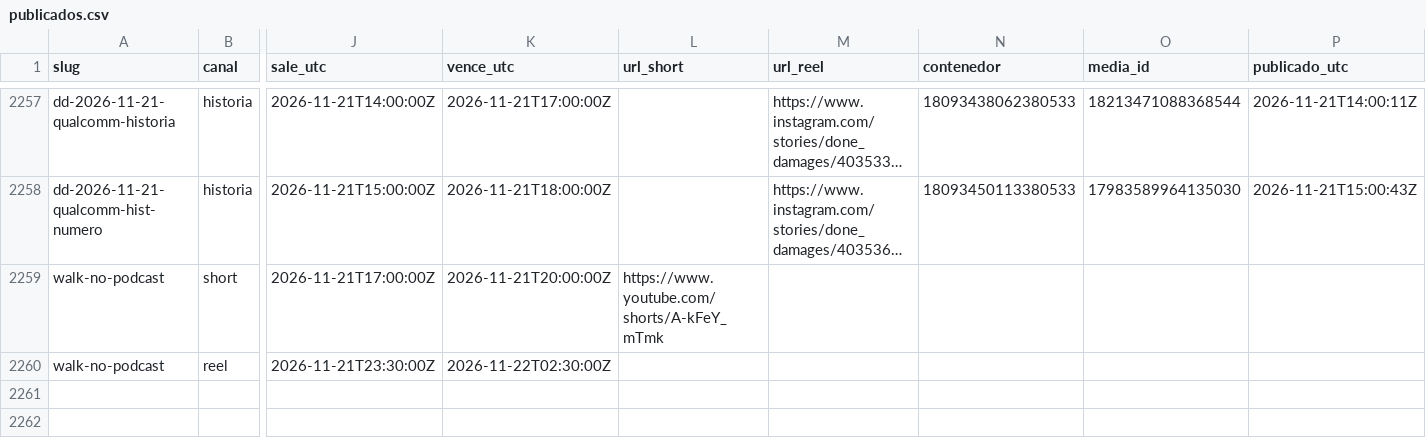
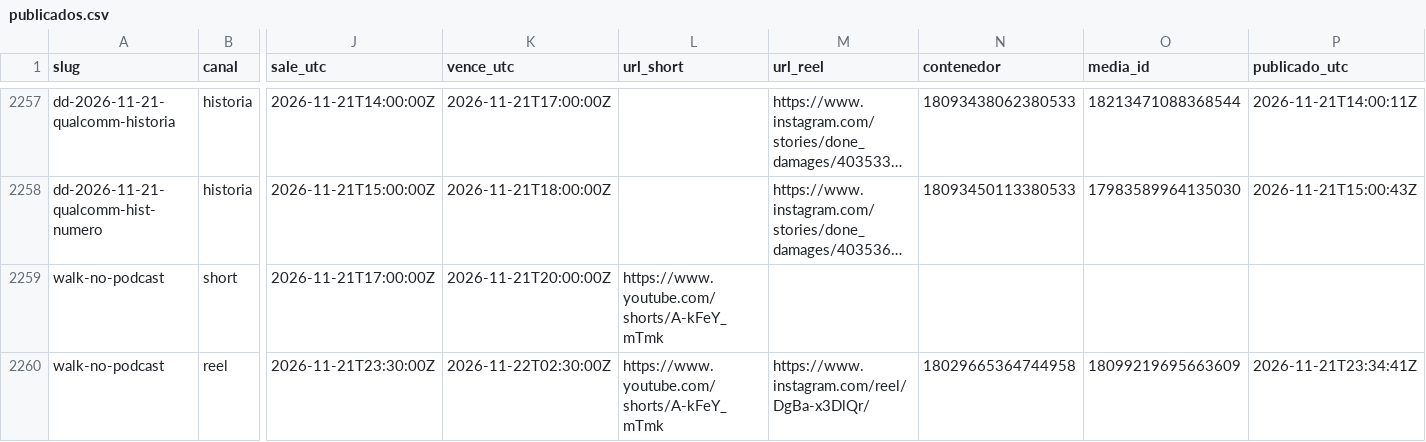
Before and after one commit to hardlypythonnmr/cpe-engine, a CSV file: earn/naos/motor/instagram/publicados.csv, drawn as a sheet; only a part is shown, gaps mark what is left out; long unchanged cells end in …; the diff names each change by its address in the sheet, - before the commit and + after, or states it on an @@ line.

Commit message:
naos: Reel de walk-no-podcast (naos-reel)

```diff
--- a/earn/naos/motor/instagram/publicados.csv
+++ b/earn/naos/motor/instagram/publicados.csv
-L2260 (url_short): (empty)
+L2260 (url_short): https://www.youtube.com/shorts/A-kFeY_mTmk
-M2260 (url_reel): (empty)
+M2260 (url_reel): https://www.instagram.com/reel/DgBa-x3DlQr/
-N2260 (contenedor): (empty)
+N2260 (contenedor): 18029665364744958
-O2260 (media_id): (empty)
+O2260 (media_id): 18099219695663609
-P2260 (publicado_utc): (empty)
+P2260 (publicado_utc): 2026-11-21T23:34:41Z
```
Also changed, not shown: 1 other file.
